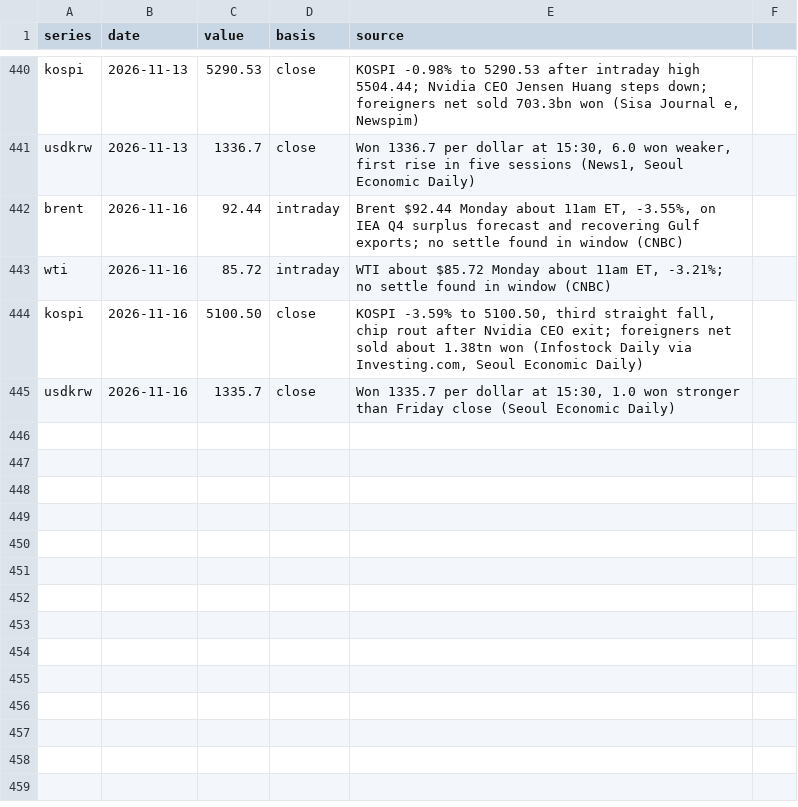
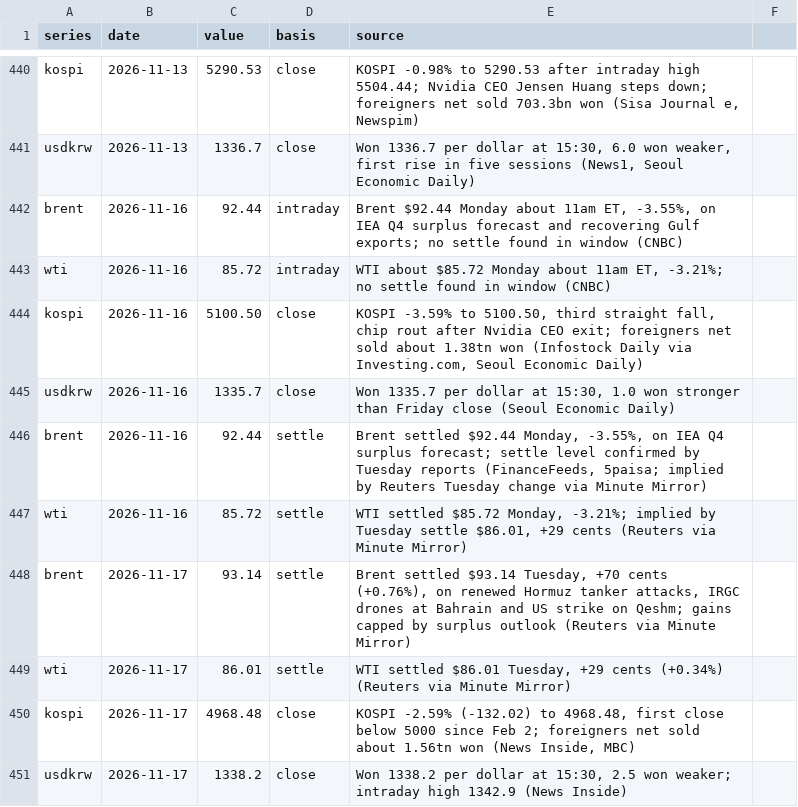
Before and after one commit to willsheo/middle-east-news, a CSV file: data/observations.csv, drawn as a sheet; only a part is shown, gaps mark what is left out; the diff names each change by its address in the sheet, - before the commit and + after, or states it on an @@ line.

```diff
--- a/data/observations.csv
+++ b/data/observations.csv
+row 446: brent | 2026-11-16 | 92.44 | settle | Brent settled $92.44 Monday, -3.55%, on IEA Q4 surplus forecast; settle level confirmed by Tuesday reports (FinanceFeeds, 5paisa; implied by Reuters Tuesday change via Minute Mirror)
+row 447: wti | 2026-11-16 | 85.72 | settle | WTI settled $85.72 Monday, -3.21%; implied by Tuesday settle $86.01, +29 cents (Reuters via Minute Mirror)
+row 448: brent | 2026-11-17 | 93.14 | settle | Brent settled $93.14 Tuesday, +70 cents (+0.76%), on renewed Hormuz tanker attacks, IRGC drones at Bahrain and US strike on Qeshm; gains capped by surplus outlook (Reuters via Minute Mirror)
+row 449: wti | 2026-11-17 | 86.01 | settle | WTI settled $86.01 Tuesday, +29 cents (+0.34%) (Reuters via Minute Mirror)
+row 450: kospi | 2026-11-17 | 4968.48 | close | KOSPI -2.59% (-132.02) to 4968.48, first close below 5000 since Feb 2; foreigners net sold about 1.56tn won (News Inside, MBC)
+row 451: usdkrw | 2026-11-17 | 1338.2 | close | Won 1338.2 per dollar at 15:30, 2.5 won weaker; intraday high 1342.9 (News Inside)
```
Also changed, not shown: data/events.csv, data/series.csv, 11 other files.
